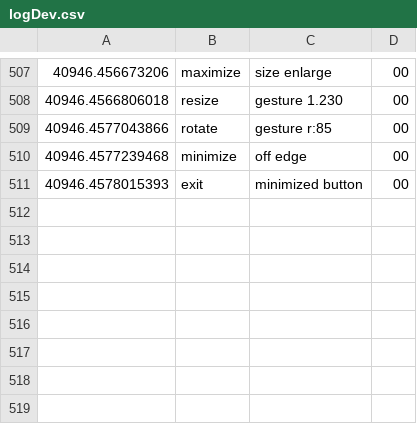
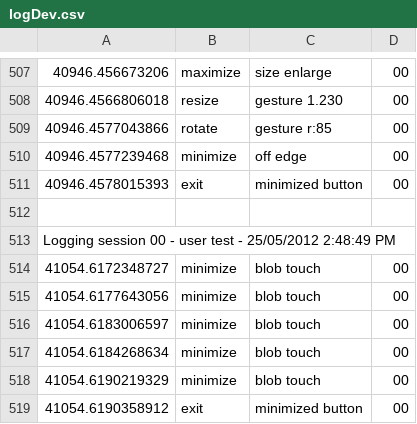
Before and after one commit to lnsi/thesis, a CSV file: Tide/Displex/Logs/logDev.csv, drawn as a sheet; only a part is shown, gaps mark what is left out; the diff names each change by its address in the sheet, - before the commit and + after, or states it on an @@ line.

```diff
--- a/Tide/Displex/Logs/logDev.csv
+++ b/Tide/Displex/Logs/logDev.csv
+row 512: (empty)
+row 513: Logging session 00 - user test - 25/05/2012 2:48:49 PM
+row 514: 41054.6172348727 | minimize | blob touch | 00
+row 515: 41054.6177643056 | minimize | blob touch | 00
+row 516: 41054.6183006597 | minimize | blob touch | 00
+row 517: 41054.6184268634 | minimize | blob touch | 00
+row 518: 41054.6190219329 | minimize | blob touch | 00
+row 519: 41054.6190358912 | exit | minimized button | 00
```
Also changed, not shown: 15 other files.
